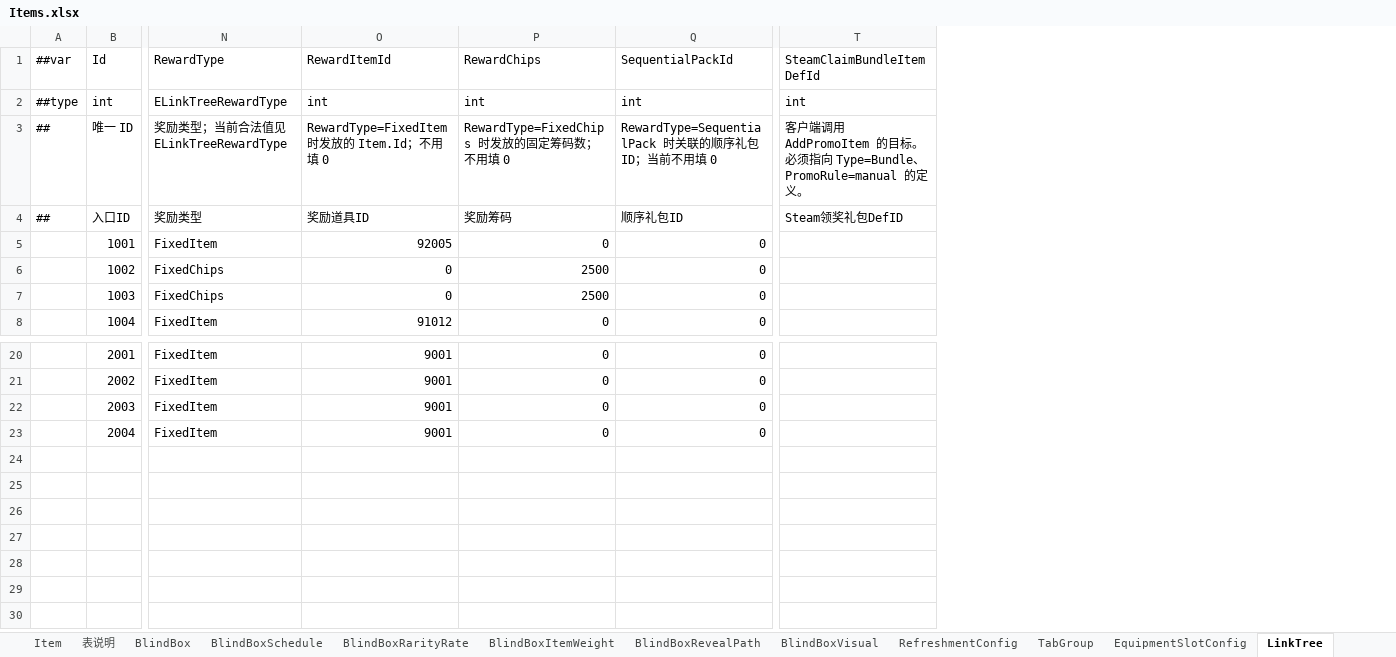
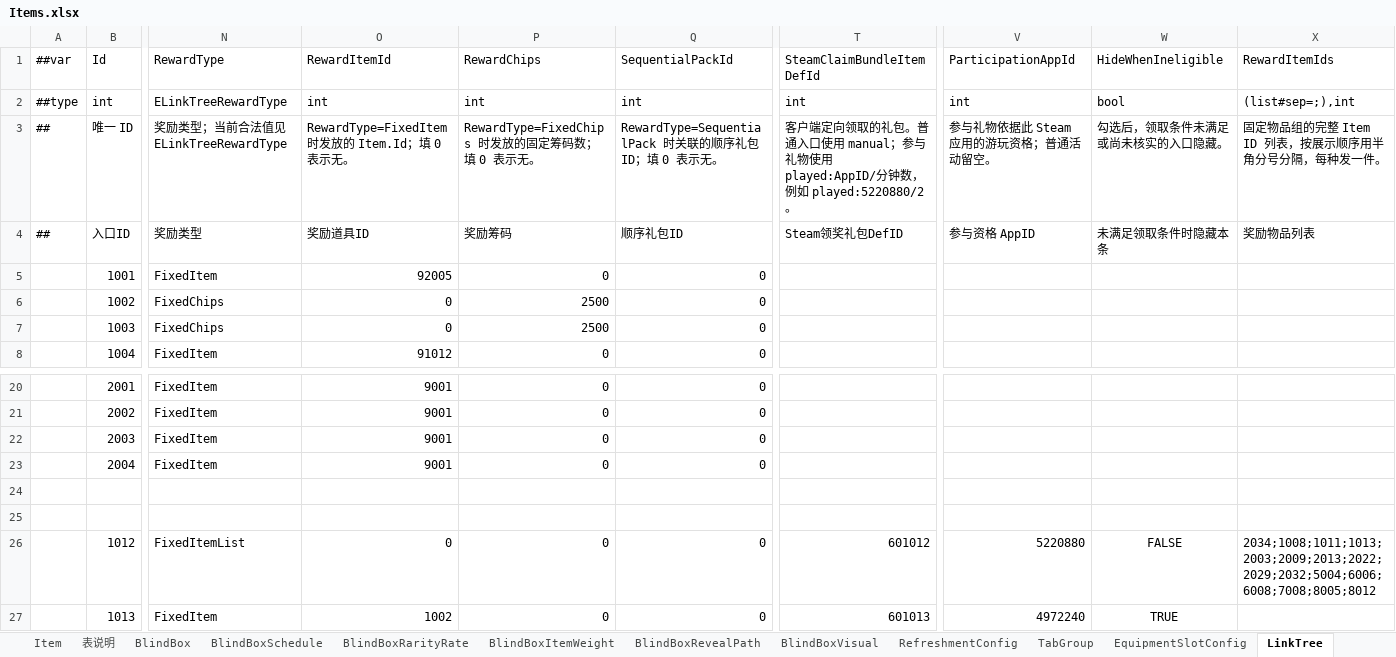
Before and after one commit to SeananTQ/lucky-dog-pub-2026, an Excel workbook: luban-excels/xlsx/Items.xlsx, sheet LinkTree, drawn as a sheet; only a part is shown, gaps mark what is left out; values as stored, in another font and other column widths than the file's, no borders; conditional formats not drawn; rows hold the shown columns only; ↵ is a line break in a cell; the diff names each change by its address in the sheet, - before the commit and + after, or states it on an @@ line.

Commit message:
chore(luban): 将已验收的参与礼物配置合回正式表
同步 Items 中的 LinkTree、SteamItemDef 和编号分段说明，在 BlindBox 后加入 FixedItemList=5。保留原表样式，Demo 使用 RewardItemIds 一次发放 16 件，Playtest 发放单件，两项游玩门槛均为 2 分钟。

从正式 luban.conf 重新生成并比对 23 个 JSON 和 65 个 C# 文件，与审定副本和游戏资源一致。Playtest 和 Release 两份 SteamDef 与已验收文件逐字节相同。记录正式合回状态，Steam 后台上传仍待人工操作。

```diff
--- a/luban-excels/xlsx/Items.xlsx (sheet LinkTree)
+++ b/luban-excels/xlsx/Items.xlsx (sheet LinkTree)
+column V (ParticipationAppId), rows 2-4: int | 参与礼物依据此 Steam 应用的游玩资格；普通活动留空。 | 参与资格 AppID
+column W (HideWhenIneligible), rows 2-4: bool | 勾选后，领取条件未满足或尚未核实的入口隐藏。 | 未满足领取条件时隐藏本条
+column X (RewardItemIds), rows 2-4: (list#sep=;),int | 固定物品组的完整 Item ID 列表，按展示顺序用半角分号分隔，每种发一件。 | 奖励物品列表
-O3 (RewardItemId): RewardType=FixedItem 时发放的 Item.Id；不用填 0
+O3 (RewardItemId): RewardType=FixedItem 时发放的 Item.Id；填 0 表示无。
-P3 (RewardChips): RewardType=FixedChips 时发放的固定筹码数；不用填 0
+P3 (RewardChips): RewardType=FixedChips 时发放的固定筹码数；填 0 表示无。
-Q3 (SequentialPackId): …包 ID；当前不用填 0
+Q3 (SequentialPackId): …包 ID；填 0 表示无。
-T3 (SteamClaimBundleItemDefId): …户端调用 AddPromoItem 的目标。 ↵ 必须指向 Type=Bundle、PromoRule=manual 的定义。
+T3 (SteamClaimBundleItemDefId): …户端定向领取的礼包。普通入口使用 manual；参与礼物使用 played:AppID/分钟数，例如 played:5220880/2。
+row 24: (empty)
+row 25: (empty)
+row 26:  | 1012 | FixedItemList | 0 | 0 | 0 | 601012 | 5220880 | FALSE | 2034;1008;1011;1013;2003;2009;2013;2022;2029;2032;5004;6006;6008;7008;8005;8012
+row 27:  | 1013 | FixedItem | 1002 | 0 | 0 | 601013 | 4972240 | TRUE
```
Also changed, not shown: sheet SteamItemDef, sheet SteamItemDefIdRange, luban-excels/xlsx/__enums__.xlsx, 7 other files.
